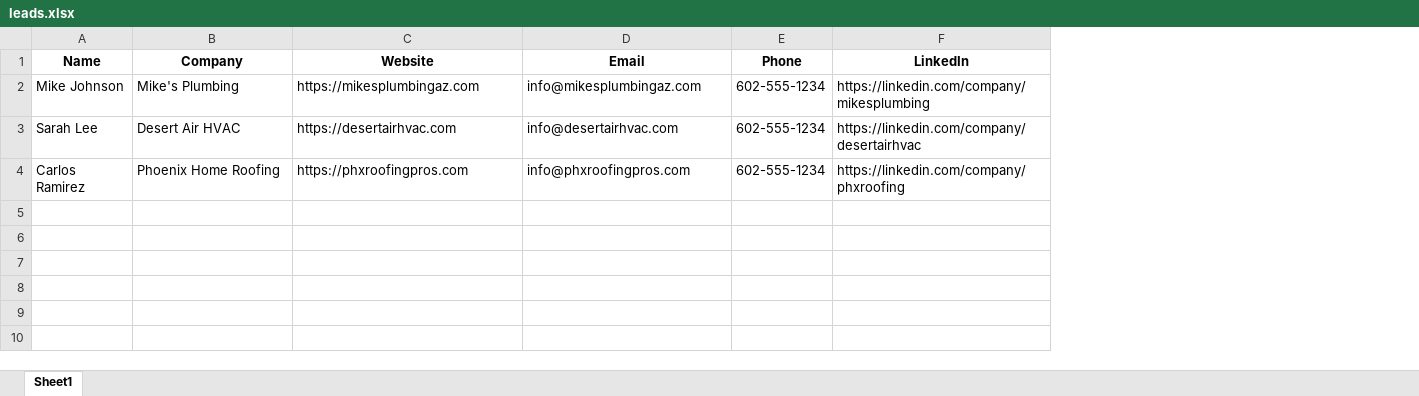
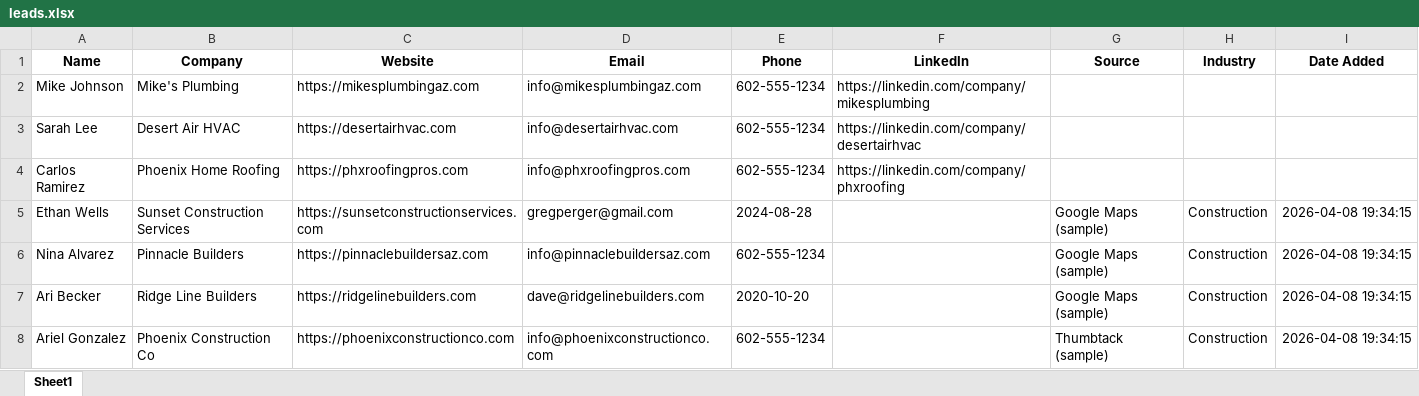
Before and after one commit to daltonpricee/lead-generation, an Excel workbook: data/leads.xlsx, sheet Sheet1, drawn as a sheet; values as stored, in another font and other column widths than the file's, no borders; the diff names each change by its address in the sheet, - before the commit and + after, or states it on an @@ line.

Commit message:
adding in google api for constr companies

```diff
--- a/data/leads.xlsx (sheet Sheet1)
+++ b/data/leads.xlsx (sheet Sheet1)
+column G (Source), empty
+column H (Industry), empty
+column I (Date Added), empty
+row 5: Ethan Wells | Sunset Construction Services | https://sunsetconstructionservices.com | gregperger@gmail.com | 2024-08-28 |  | Google Maps (sample) | Construction | 2026-04-08 19:34:15
+row 6: Nina Alvarez | Pinnacle Builders | https://pinnaclebuildersaz.com | info@pinnaclebuildersaz.com | 602-555-1234 |  | Google Maps (sample) | Construction | 2026-04-08 19:34:15
+row 7: Ari Becker | Ridge Line Builders | https://ridgelinebuilders.com | dave@ridgelinebuilders.com | 2020-10-20 |  | Google Maps (sample) | Construction | 2026-04-08 19:34:15
+row 8: Ariel Gonzalez | Phoenix Construction Co | https://phoenixconstructionco.com | info@phoenixconstructionco.com | 602-555-1234 |  | Thumbtack (sample) | Construction | 2026-04-08 19:34:15
```
Also changed, not shown: 12 other files.
